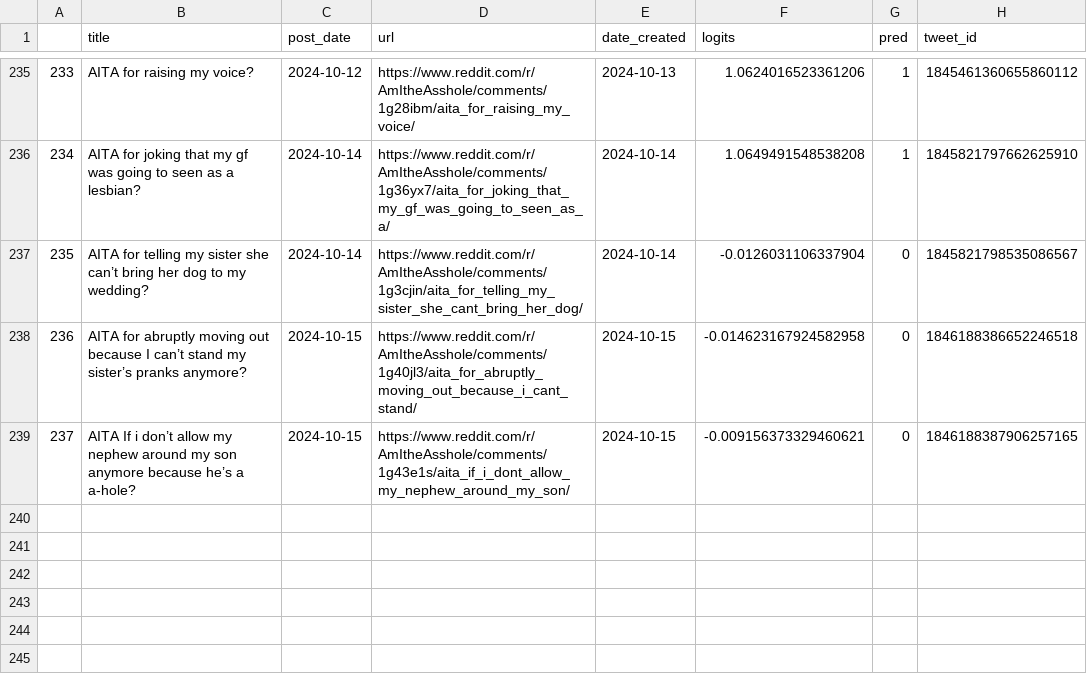
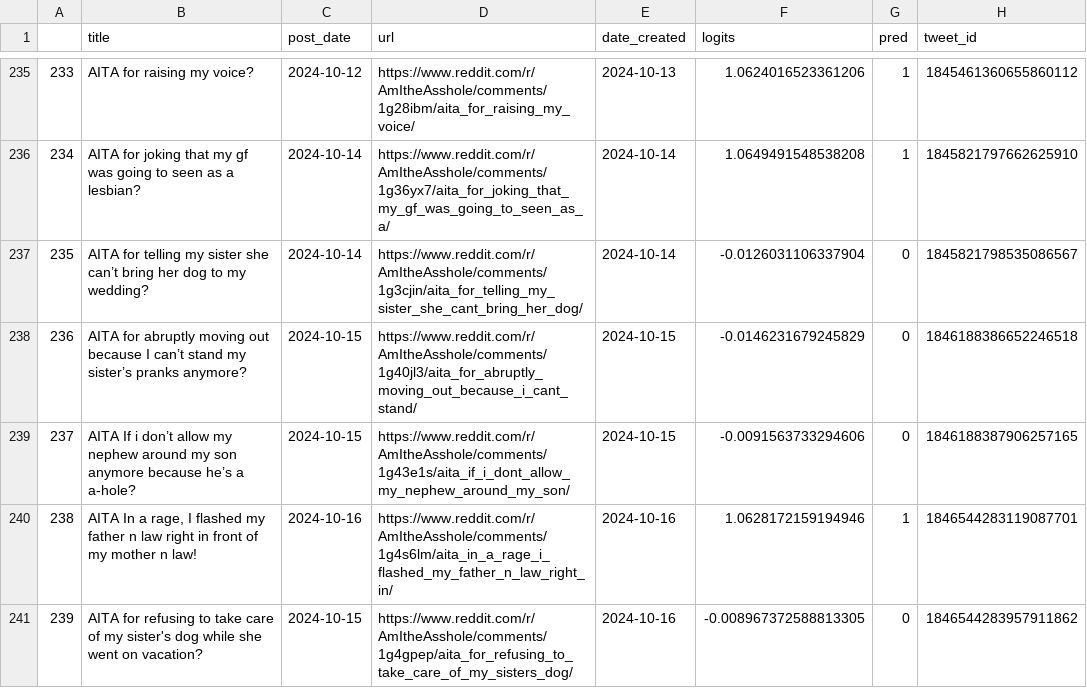
Before and after one commit to walkerped/aita_kaggle_app_tracking, a CSV file: app_tracking/prediction_sheets/unresolved_predictions.csv, drawn as a sheet; only a part is shown, gaps mark what is left out.

```diff
--- a/app_tracking/prediction_sheets/unresolved_predictions.csv
+++ b/app_tracking/prediction_sheets/unresolved_predictions.csv
@@ -240,3 +240,5 @@
 235,AITA for telling my sister she can’t bring her dog to my wedding?,2024-10-14,https://www.reddit.com/r/AmItheAsshole/comments/1g3cjin/aita_for_telling_my_sister_she_cant_bring_her_dog/,2024-10-14,-0.0126031106337904,0,1845821798535086567
-236,AITA for abruptly moving out because I can’t stand my sister’s pranks anymore?,2024-10-15,https://www.reddit.com/r/AmItheAsshole/comments/1g40jl3/aita_for_abruptly_moving_out_because_i_cant_stand/,2024-10-15,-0.014623167924582958,0,1846188386652246518
-237,AITA If i don’t allow my nephew around my son anymore because he’s a a-hole? ,2024-10-15,https://www.reddit.com/r/AmItheAsshole/comments/1g43e1s/aita_if_i_dont_allow_my_nephew_around_my_son/,2024-10-15,-0.009156373329460621,0,1846188387906257165
+236,AITA for abruptly moving out because I can’t stand my sister’s pranks anymore?,2024-10-15,https://www.reddit.com/r/AmItheAsshole/comments/1g40jl3/aita_for_abruptly_moving_out_because_i_cant_stand/,2024-10-15,-0.0146231679245829,0,1846188386652246518
+237,AITA If i don’t allow my nephew around my son anymore because he’s a a-hole? ,2024-10-15,https://www.reddit.com/r/AmItheAsshole/comments/1g43e1s/aita_if_i_dont_allow_my_nephew_around_my_son/,2024-10-15,-0.0091563733294606,0,1846188387906257165
+238,"AITA In a rage, I flashed my father n law right in front of my mother n law!",2024-10-16,https://www.reddit.com/r/AmItheAsshole/comments/1g4s6lm/aita_in_a_rage_i_flashed_my_father_n_law_right_in/,2024-10-16,1.0628172159194946,1,1846544283119087701
+239,AITA for refusing to take care of my sister's dog while she went on vacation?,2024-10-15,https://www.reddit.com/r/AmItheAsshole/comments/1g4gpep/aita_for_refusing_to_take_care_of_my_sisters_dog/,2024-10-16,-0.008967372588813305,0,1846544283957911862
```
Also changed, not shown: app_tracking/monitor_sheets/raw_daily/2024-10-13_post.csv, 2 other files.
